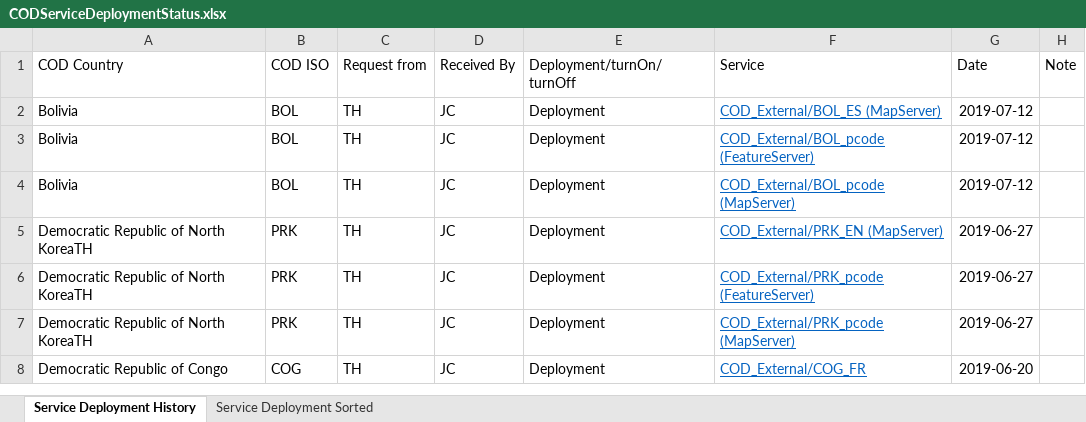
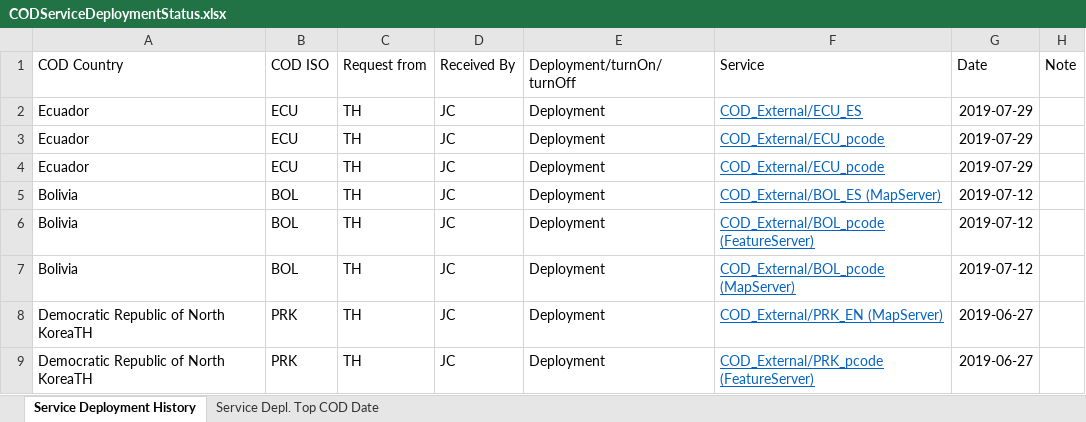
Before and after one commit to UGA-ITOSHumanitarianGIS/mapservicedoc, an Excel workbook: Data/CODServiceDeploymentStatus.xlsx, sheet Service Deployment History, drawn as a sheet; only a part is shown; the shorter side is filled out with more unchanged rows; values as stored, in another font and other column widths than the file's, no borders; conditional formats and table styles not drawn; the diff names each change by its address in the sheet, - before the commit and + after, or states it on an @@ line.

Commit message:
Update CODServiceDeploymentStatus.xlsx

```diff
--- a/Data/CODServiceDeploymentStatus.xlsx (sheet Service Deployment History)
+++ b/Data/CODServiceDeploymentStatus.xlsx (sheet Service Deployment History)
-sheet tab: Service Deployment Sorted
+sheet tab: Service Depl. Top COD Date
+row 2: Ecuador | ECU | TH | JC | Deployment | COD_External/ECU_ES | 2019-07-29
+row 3: Ecuador | ECU | TH | JC | Deployment | COD_External/ECU_pcode | 2019-07-29
+row 4: Ecuador | ECU | TH | JC | Deployment | COD_External/ECU_pcode | 2019-07-29
```
